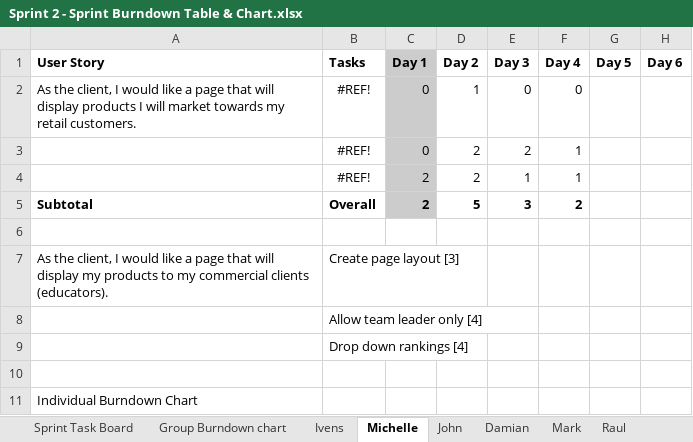
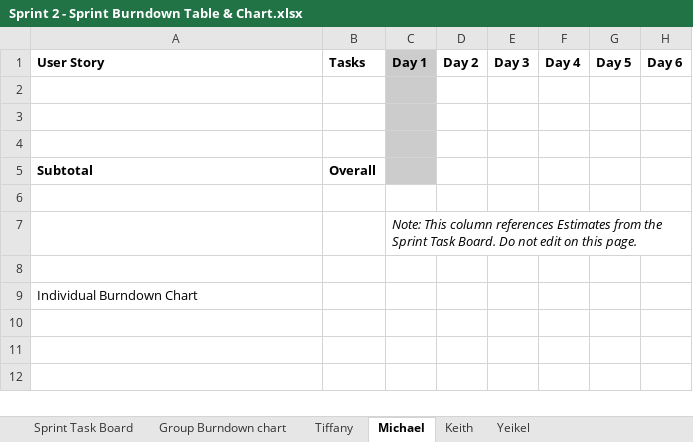
Before and after one commit to GroupACEN3031/Sprint1, an Excel workbook: Sprint 2 - Sprint Burndown Table & Chart.xlsx, sheet Michael, drawn as a sheet; values as stored, in another font and other column widths than the file's, no borders; charts and pictures not drawn; removed rows and columns are numbered as before the commit, all else as after; the diff names each change by its address in the sheet, - before the commit and + after, or states it on an @@ line.

```diff
--- a/Sprint 2 - Sprint Burndown Table & Chart.xlsx (sheet Michael)
+++ b/Sprint 2 - Sprint Burndown Table & Chart.xlsx (sheet Michael)
-sheet tab: Ivens
+sheet tab: Tiffany
-sheet tab: Michelle
+sheet tab: Michael
-sheet tab: John
+sheet tab: Keith
-sheet tab: Damian
+sheet tab: Yeikel
-sheet tab: Mark
-sheet tab: Raul
-row 2: As the client, I would like a page that will display products I will market towards my retail customers. | #REF! | 0 | 1 | 0 | 0
-row 3:  | #REF! | 0 | 2 | 2 | 1
-row 4:  | #REF! | 2 | 2 | 1 | 1
-row 5: Subtotal | Overall | 2 | 5 | 3 | 2
-C2:C4 fill: none
+C2:C4 fill: #CCCCCC
-row 3: As the client, I would like a page that will display my products to my commercial clients (educators). | Create page layout [3]
+row 3: (empty)
-B4 (Tasks): Allow team leader only [4]
+B4 (Tasks): (empty)
+row 5: Subtotal | Overall
-B6 (Tasks): Drop down rankings [4]
+B6 (Tasks): (empty)
+row 7:  |  | Note: This column references Estimates from the Sprint Task Board. Do not edit on this page.
```
Also changed, not shown: sheet Keith, sheet Yeikel, sheet Tiffany, sheet Group Burndown chart, charts or pictures.
